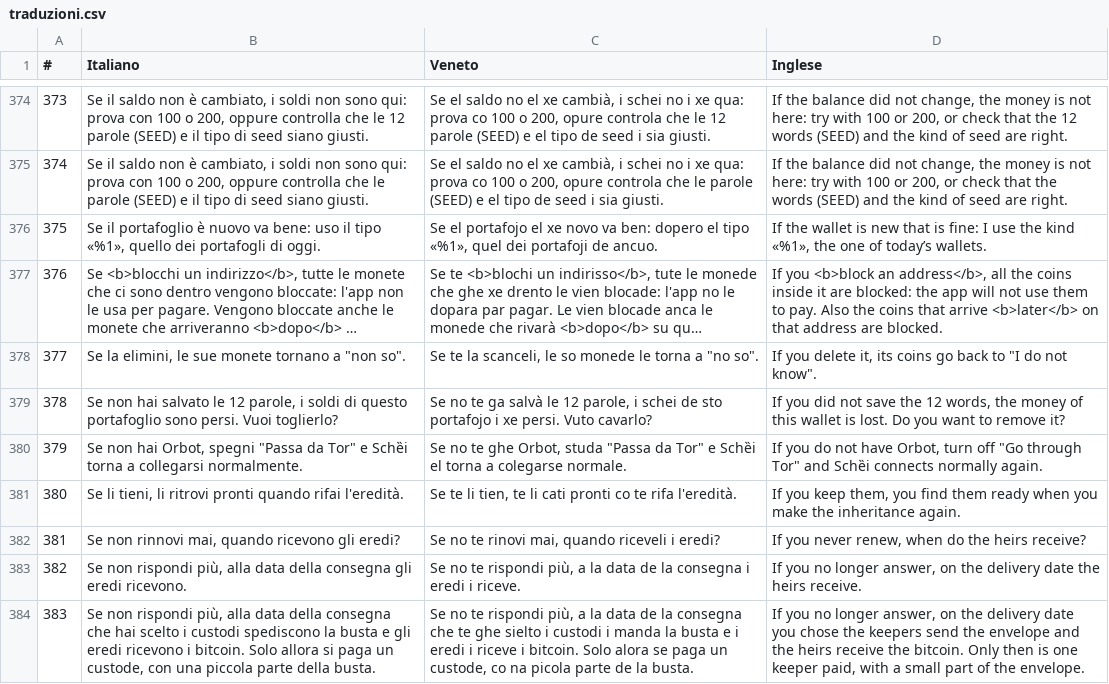
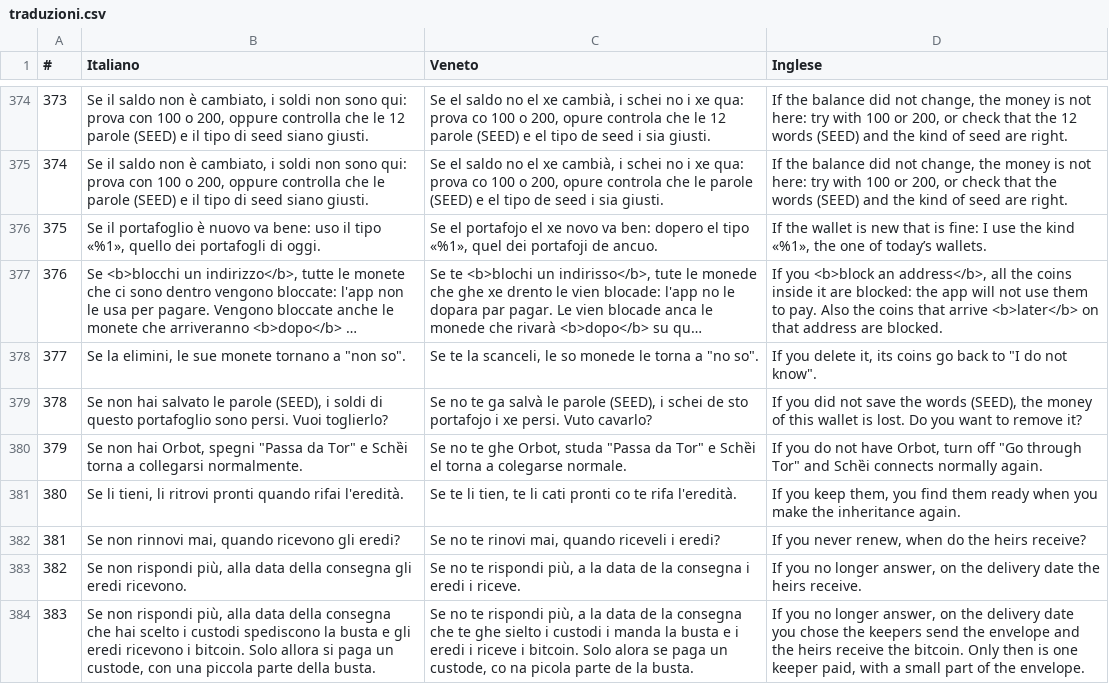
Before and after one commit to ManX-SAFE21/schei-wallet, a CSV file: traduzioni.csv, drawn as a sheet; only a part is shown, gaps mark what is left out; long unchanged cells end in …; the diff names each change by its address in the sheet, - before the commit and + after, or states it on an @@ line.

Commit message:
Togli portafoglio: «le parole (SEED)» invece di «le 12 parole»
- Schȅi apre anche portafogli da 24 parole: i testi generali non dicono «12» (regola del test words24, 17/11)
- «Se non hai salvato le parole (SEED), i soldi di questo portafoglio sono persi. Vuoi toglierlo?»

```diff
--- a/traduzioni.csv
+++ b/traduzioni.csv
-B379 (Italiano): …salvato le 12 parole, i soldi…
+B379 (Italiano): …salvato le parole (SEED), i soldi…
-C379 (Veneto): …salvà le 12 parole, i schei…
+C379 (Veneto): …salvà le parole (SEED), i schei…
-D379 (Inglese): …save the 12 words, the money…
+D379 (Inglese): …save the words (SEED), the money…
```
Also changed, not shown: 5 other files.
